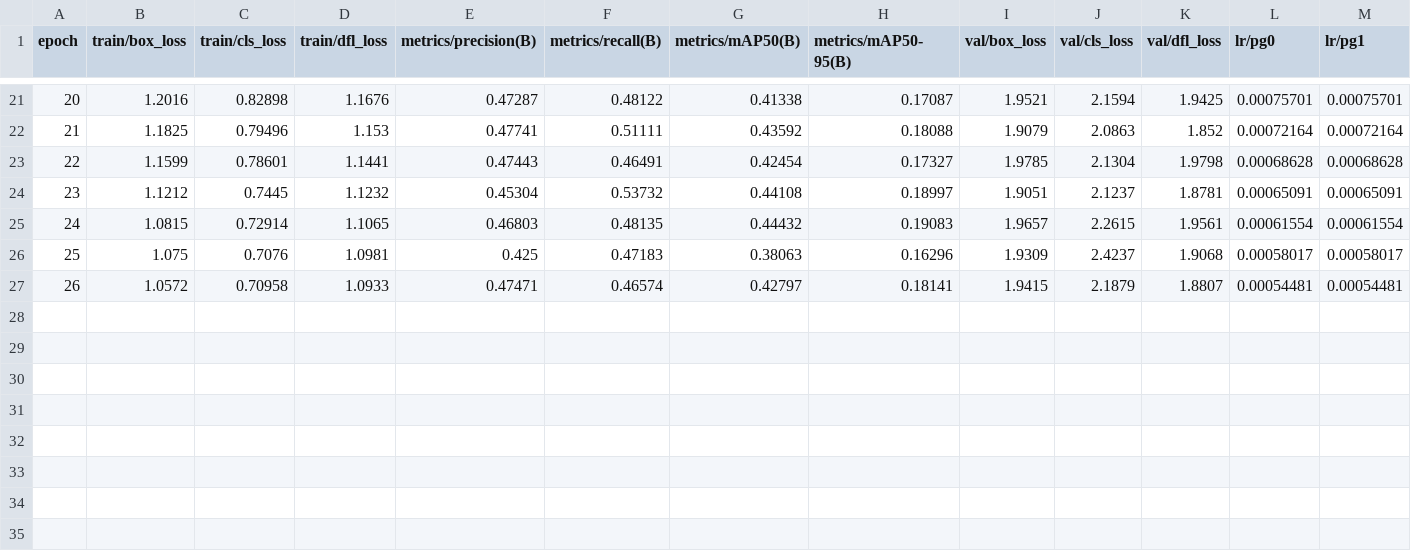
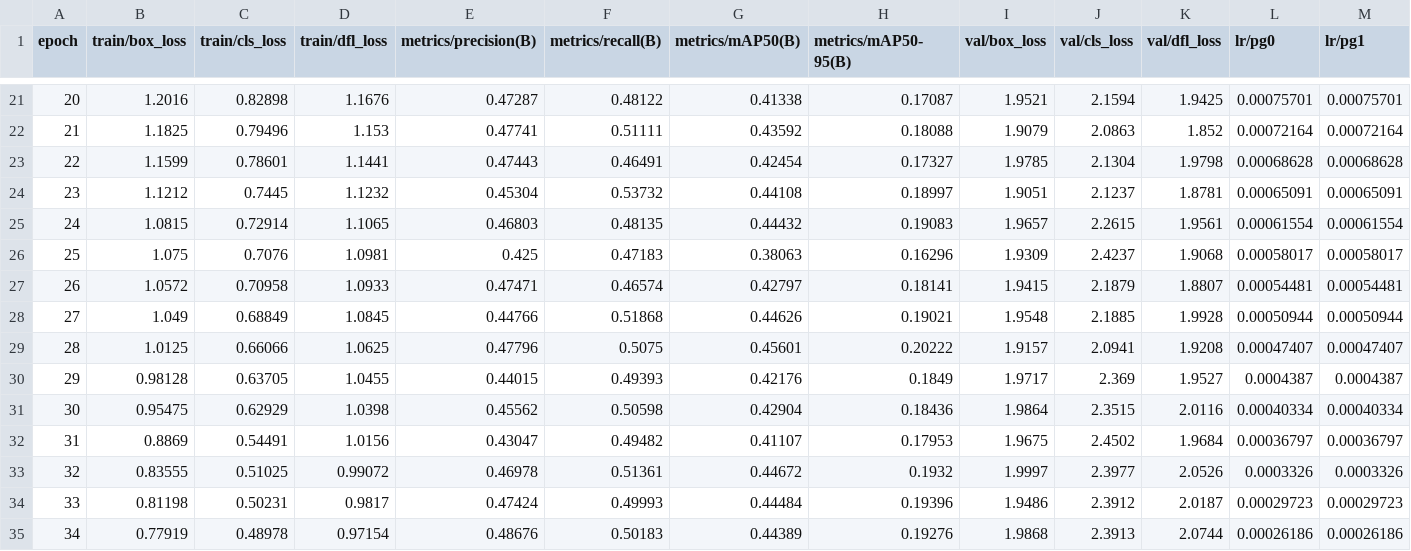
Before and after one commit to liu66-qing/nailfold-capillaroscopy, a CSV file: artifacts/experiments/rescue_external_20260922/detectors/local_fold2/results.csv, drawn as a sheet; only a part is shown, gaps mark what is left out; rows hold the shown columns only; the diff names each change by its address in the sheet, - before the commit and + after, or states it on an @@ line.

```diff
--- a/artifacts/experiments/rescue_external_20260922/detectors/local_fold2/results.csv
+++ b/artifacts/experiments/rescue_external_20260922/detectors/local_fold2/results.csv
+row 28: 27 | 1.049 | 0.68849 | 1.0845 | 0.44766 | 0.51868 | 0.44626 | 0.19021 | 1.9548 | 2.1885 | 1.9928 | 0.00050944 | 0.00050944
+row 29: 28 | 1.0125 | 0.66066 | 1.0625 | 0.47796 | 0.5075 | 0.45601 | 0.20222 | 1.9157 | 2.0941 | 1.9208 | 0.00047407 | 0.00047407
+row 30: 29 | 0.98128 | 0.63705 | 1.0455 | 0.44015 | 0.49393 | 0.42176 | 0.1849 | 1.9717 | 2.369 | 1.9527 | 0.0004387 | 0.0004387
+row 31: 30 | 0.95475 | 0.62929 | 1.0398 | 0.45562 | 0.50598 | 0.42904 | 0.18436 | 1.9864 | 2.3515 | 2.0116 | 0.00040334 | 0.00040334
+row 32: 31 | 0.8869 | 0.54491 | 1.0156 | 0.43047 | 0.49482 | 0.41107 | 0.17953 | 1.9675 | 2.4502 | 1.9684 | 0.00036797 | 0.00036797
+row 33: 32 | 0.83555 | 0.51025 | 0.99072 | 0.46978 | 0.51361 | 0.44672 | 0.1932 | 1.9997 | 2.3977 | 2.0526 | 0.0003326 | 0.0003326
+row 34: 33 | 0.81198 | 0.50231 | 0.9817 | 0.47424 | 0.49993 | 0.44484 | 0.19396 | 1.9486 | 2.3912 | 2.0187 | 0.00029723 | 0.00029723
+row 35: 34 | 0.77919 | 0.48978 | 0.97154 | 0.48676 | 0.50183 | 0.44389 | 0.19276 | 1.9868 | 2.3913 | 2.0744 | 0.00026186 | 0.00026186
```
Also changed, not shown: 1 other file.
